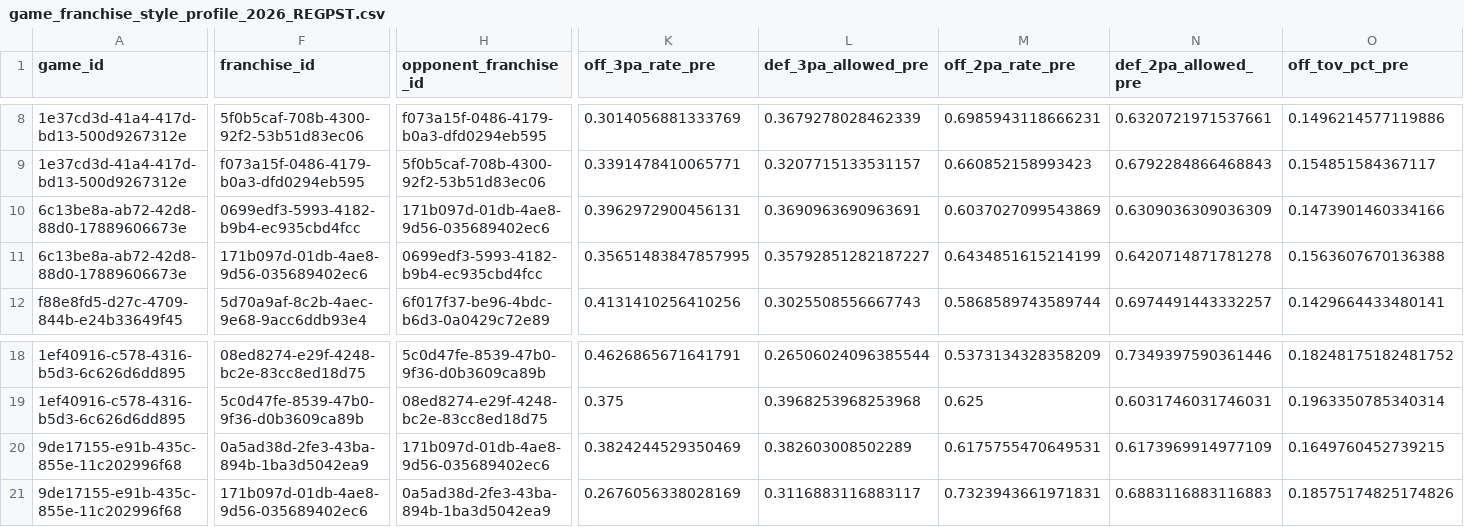
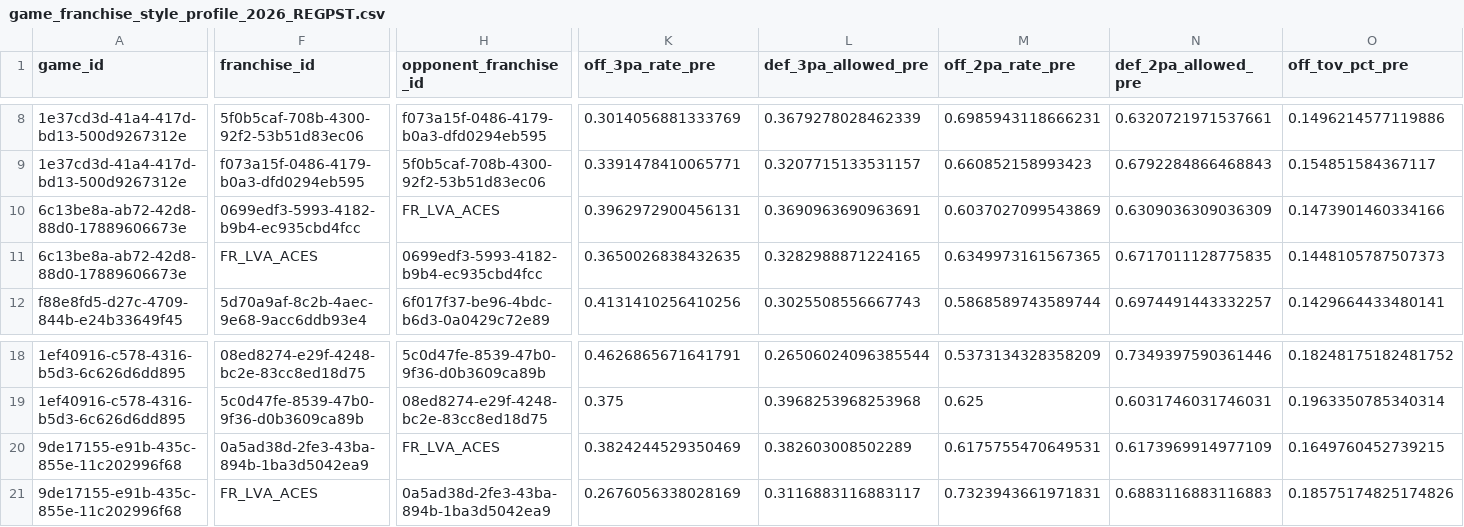
Before and after one commit to ariusmak/wnba-market-model, a CSV file: data/silver_plus/game_franchise_style_profile_2026_REGPST.csv, drawn as a sheet; only a part is shown, gaps mark what is left out; the diff covers the shown part only; the diff names each change by its address in the sheet, - before the commit and + after, or states it on an @@ line.

```diff
--- a/data/silver_plus/game_franchise_style_profile_2026_REGPST.csv
+++ b/data/silver_plus/game_franchise_style_profile_2026_REGPST.csv
-H10 (opponent_franchise_id): 171b097d-01db-4ae8-9d56-035689402ec6
+H10 (opponent_franchise_id): FR_LVA_ACES
-F11 (franchise_id): 171b097d-01db-4ae8-9d56-035689402ec6
+F11 (franchise_id): FR_LVA_ACES
-K11 (off_3pa_rate_pre): 0.35651483847857995
+K11 (off_3pa_rate_pre): 0.3650026838432635
-L11 (def_3pa_allowed_pre): 0.35792851282187227
+L11 (def_3pa_allowed_pre): 0.3282988871224165
-M11 (off_2pa_rate_pre): 0.6434851615214199
+M11 (off_2pa_rate_pre): 0.6349973161567365
-N11 (def_2pa_allowed_pre): 0.6420714871781278
+N11 (def_2pa_allowed_pre): 0.6717011128775835
-O11 (off_tov_pct_pre): 0.1563607670136388
+O11 (off_tov_pct_pre): 0.1448105787507373
-H20 (opponent_franchise_id): 171b097d-01db-4ae8-9d56-035689402ec6
+H20 (opponent_franchise_id): FR_LVA_ACES
-F21 (franchise_id): 171b097d-01db-4ae8-9d56-035689402ec6
+F21 (franchise_id): FR_LVA_ACES
```
Also changed, not shown: 2 edited cells elsewhere in this file, data/config/franchise_map.csv, data/gold/game_xgboost_input_2026_REGPST.csv, 5 other files.
